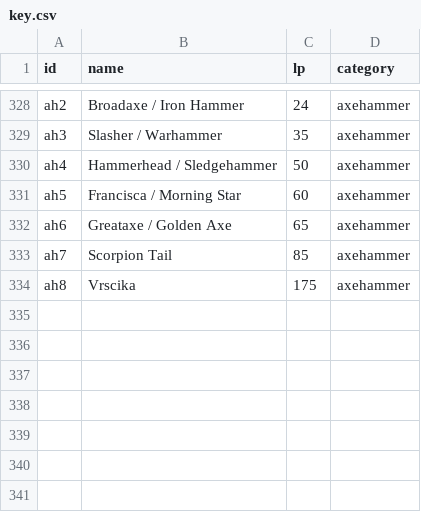
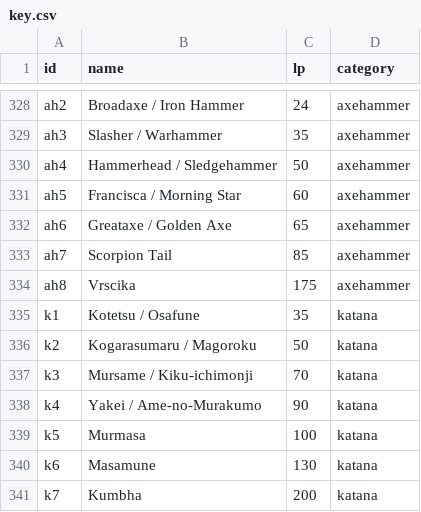
Before and after one commit to stevenla/zodiac, a CSV file: data/csv/key.csv, drawn as a sheet; only a part is shown, gaps mark what is left out; the diff names each change by its address in the sheet, - before the commit and + after, or states it on an @@ line.

```diff
--- a/data/csv/key.csv
+++ b/data/csv/key.csv
+row 335: k1 | Kotetsu / Osafune | 35 | katana
+row 336: k2 | Kogarasumaru / Magoroku | 50 | katana
+row 337: k3 | Mursame / Kiku-ichimonji | 70 | katana
+row 338: k4 | Yakei / Ame-no-Murakumo | 90 | katana
+row 339: k5 | Murmasa | 100 | katana
+row 340: k6 | Masamune | 130 | katana
+row 341: k7 | Kumbha | 200 | katana
```
Also changed, not shown: data/csv/bushi.csv, 25 other files.
